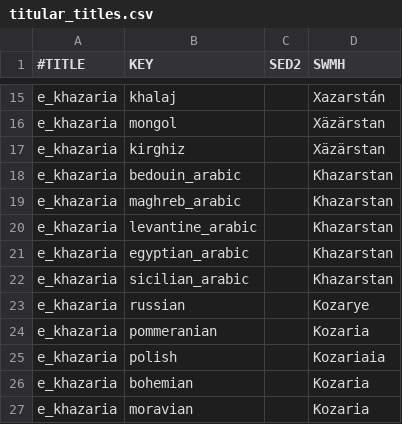
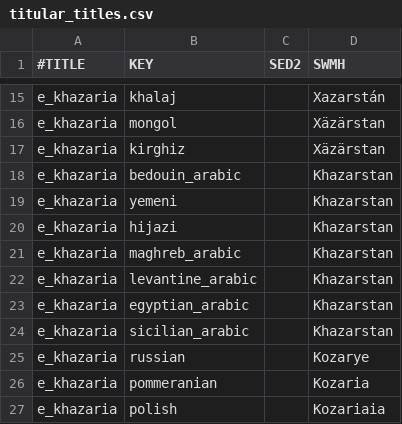
Before and after one commit to escalonn/sed2, a CSV file: templates/SED2/common/landed_titles/titular_titles.csv, drawn as a sheet; only a part is shown, gaps mark what is left out; the shorter side is filled out with more unchanged rows.

```diff
--- a/templates/SED2/common/landed_titles/titular_titles.csv
+++ b/templates/SED2/common/landed_titles/titular_titles.csv
@@ -18,2 +18,4 @@ e_khazaria      ;kirghiz            ;        ;Xäzärstan
 e_khazaria      ;bedouin_arabic     ;        ;Khazarstan
+e_khazaria      ;yemeni             ;        ;Khazarstan
+e_khazaria      ;hijazi             ;        ;Khazarstan
 e_khazaria      ;maghreb_arabic     ;        ;Khazarstan
```
Also changed, not shown: templates/SED2+EMF/localisation/0_SED+EMF.csv.
